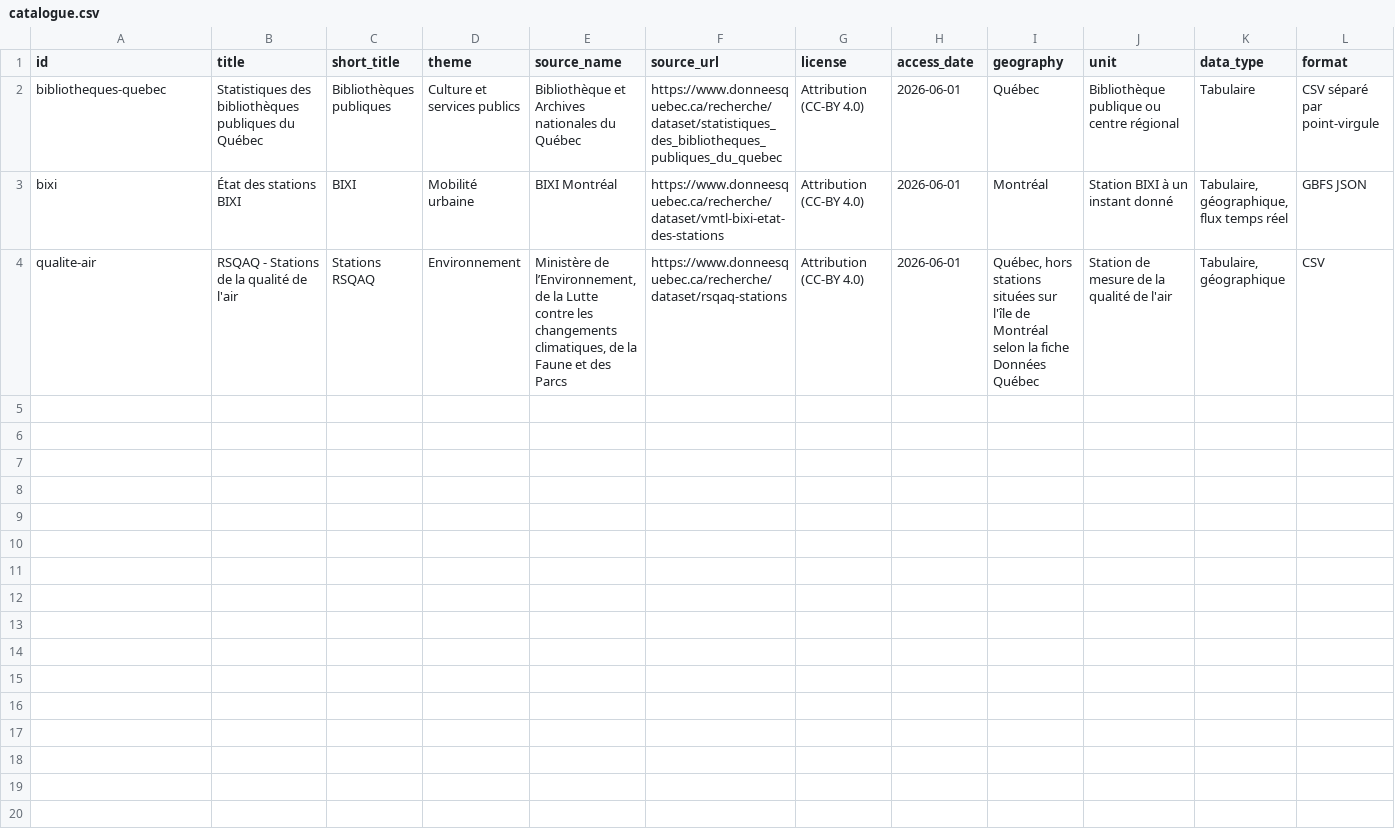
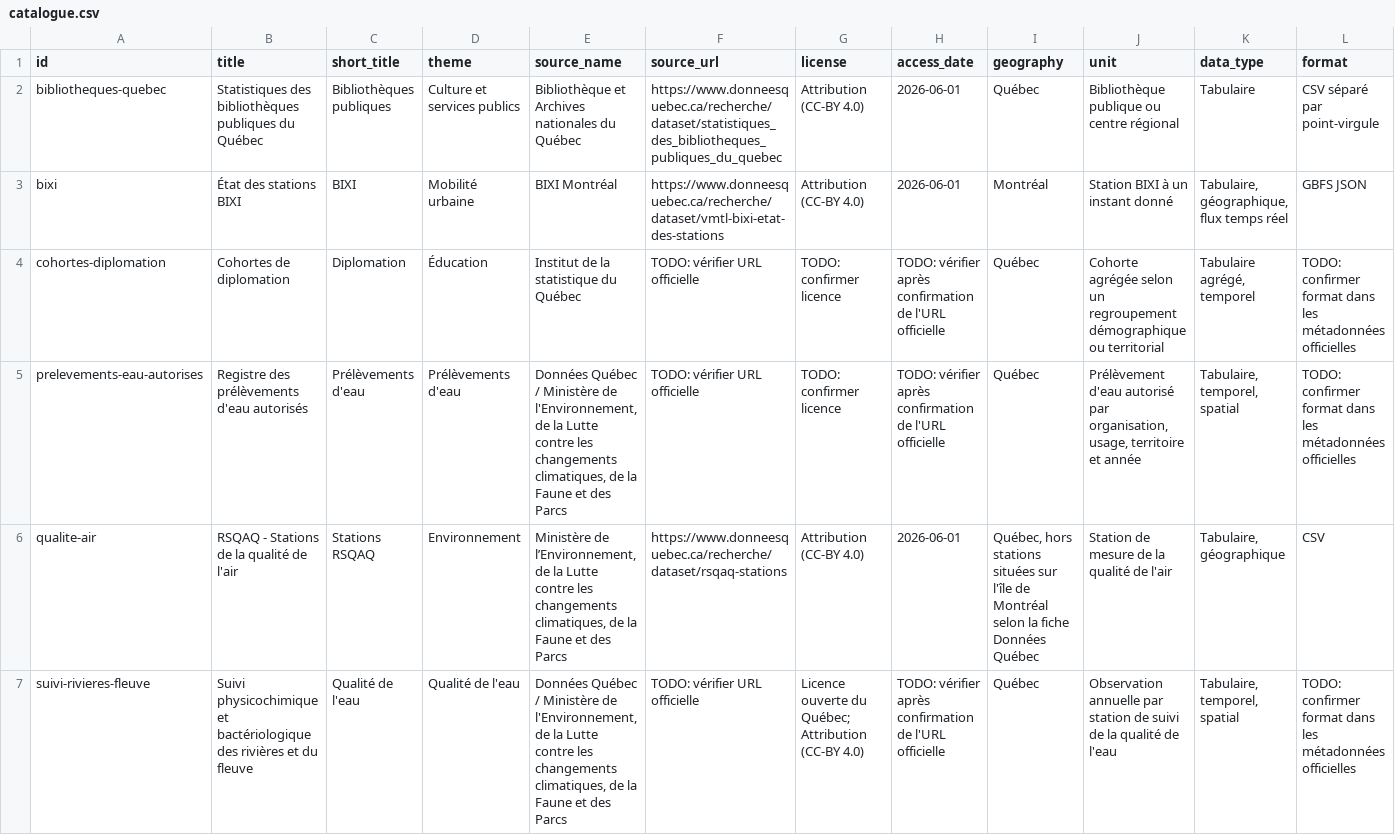
Before and after one commit to AurelienNicosiaULaval/donnees-bleues, a CSV file: data/metadata/catalogue.csv, drawn as a sheet; only a part is shown; rows hold the shown columns only; the diff names each change by its address in the sheet, - before the commit and + after, or states it on an @@ line.

Commit message:
Add Quebec dataset catalogue entries

```diff
--- a/data/metadata/catalogue.csv
+++ b/data/metadata/catalogue.csv
+row 4: cohortes-diplomation | Cohortes de diplomation | Diplomation | Éducation | Institut de la statistique du Québec | TODO: vérifier URL officielle | TODO: confirmer licence | TODO: vérifier après confirmation de l'URL officielle | Québec | Cohorte agrégée selon un regroupement démographique ou territorial | Tabulaire agrégé, temporel | TODO: confirmer format dans les métadonnées officielles
+row 5: prelevements-eau-autorises | Registre des prélèvements d'eau autorisés | Prélèvements d'eau | Prélèvements d'eau | Données Québec / Ministère de l'Environnement, de la Lutte contre les changements climatiques, de la Faune et des Parcs | TODO: vérifier URL officielle | TODO: confirmer licence | TODO: vérifier après confirmation de l'URL officielle | Québec | Prélèvement d'eau autorisé par organisation, usage, territoire et année | Tabulaire, temporel, spatial | TODO: confirmer format dans les métadonnées officielles
+row 7: suivi-rivieres-fleuve | Suivi physicochimique et bactériologique des rivières et du fleuve | Qualité de l'eau | Qualité de l'eau | Données Québec / Ministère de l'Environnement, de la Lutte contre les changements climatiques, de la Faune et des Parcs | TODO: vérifier URL officielle | Licence ouverte du Québec; Attribution (CC-BY 4.0) | TODO: vérifier après confirmation de l'URL officielle | Québec | Observation annuelle par station de suivi de la qualité de l'eau | Tabulaire, temporel, spatial | TODO: confirmer format dans les métadonnées officielles
```
Also changed, not shown: data/metadata/catalogue_activites.csv, 37 other files.
